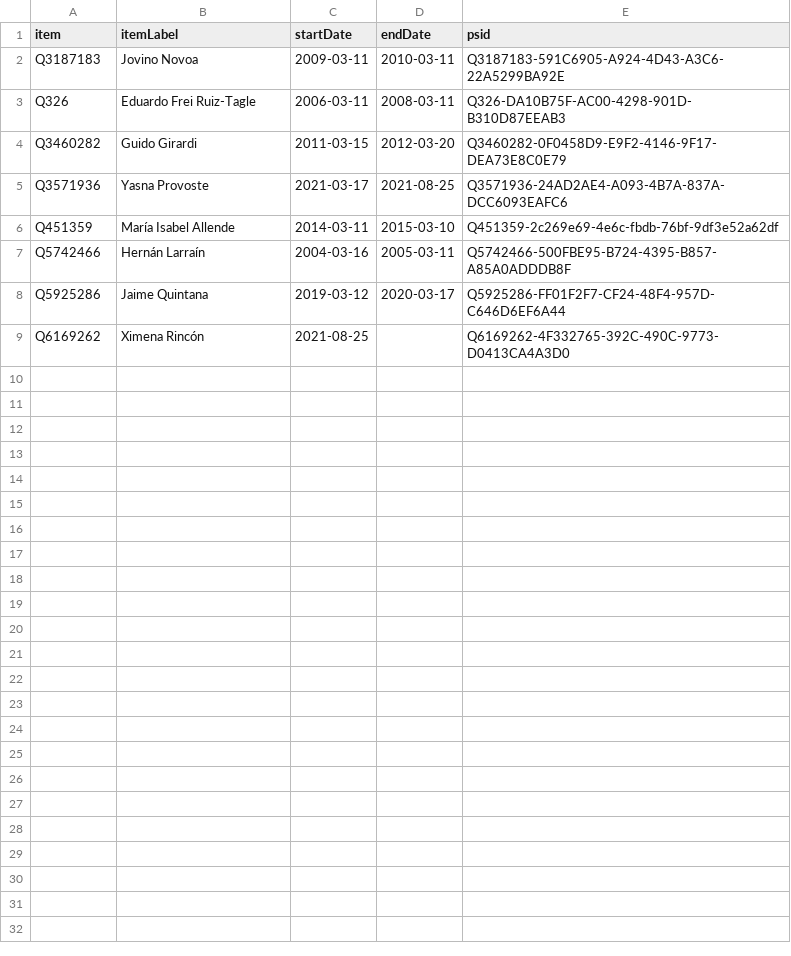
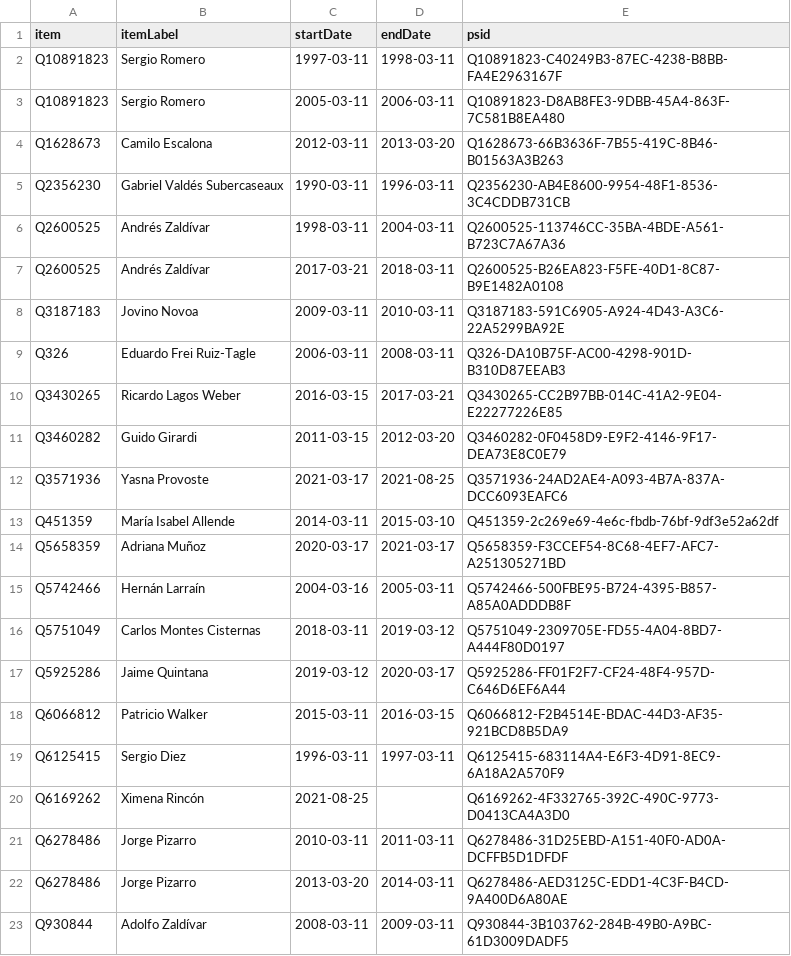
Before and after one commit to every-politician-scrapers/chile-ministers, a CSV file: sources/senate-president/wikidata.csv, drawn as a sheet; the diff names each change by its address in the sheet, - before the commit and + after, or states it on an @@ line.

Commit message:
Compare external sources to Wikidata

```diff
--- a/sources/senate-president/wikidata.csv
+++ b/sources/senate-president/wikidata.csv
+row 2: Q10891823 | Sergio Romero | 1997-03-11 | 1998-03-11 | Q10891823-C40249B3-87EC-4238-B8BB-FA4E2963167F
+row 3: Q10891823 | Sergio Romero | 2005-03-11 | 2006-03-11 | Q10891823-D8AB8FE3-9DBB-45A4-863F-7C581B8EA480
+row 4: Q1628673 | Camilo Escalona | 2012-03-11 | 2013-03-20 | Q1628673-66B3636F-7B55-419C-8B46-B01563A3B263
+row 5: Q2356230 | Gabriel Valdés Subercaseaux | 1990-03-11 | 1996-03-11 | Q2356230-AB4E8600-9954-48F1-8536-3C4CDDB731CB
+row 6: Q2600525 | Andrés Zaldívar | 1998-03-11 | 2004-03-11 | Q2600525-113746CC-35BA-4BDE-A561-B723C7A67A36
+row 7: Q2600525 | Andrés Zaldívar | 2017-03-21 | 2018-03-11 | Q2600525-B26EA823-F5FE-40D1-8C87-B9E1482A0108
+row 10: Q3430265 | Ricardo Lagos Weber | 2016-03-15 | 2017-03-21 | Q3430265-CC2B97BB-014C-41A2-9E04-E22277226E85
+row 14: Q5658359 | Adriana Muñoz | 2020-03-17 | 2021-03-17 | Q5658359-F3CCEF54-8C68-4EF7-AFC7-A251305271BD
+row 16: Q5751049 | Carlos Montes Cisternas | 2018-03-11 | 2019-03-12 | Q5751049-2309705E-FD55-4A04-8BD7-A444F80D0197
+row 18: Q6066812 | Patricio Walker | 2015-03-11 | 2016-03-15 | Q6066812-F2B4514E-BDAC-44D3-AF35-921BCD8B5DA9
+row 19: Q6125415 | Sergio Diez | 1996-03-11 | 1997-03-11 | Q6125415-683114A4-E6F3-4D91-8EC9-6A18A2A570F9
+row 21: Q6278486 | Jorge Pizarro | 2010-03-11 | 2011-03-11 | Q6278486-31D25EBD-A151-40F0-AD0A-DCFFB5D1DFDF
+row 22: Q6278486 | Jorge Pizarro | 2013-03-20 | 2014-03-11 | Q6278486-AED3125C-EDD1-4C3F-B4CD-9A400D6A80AE
+row 23: Q930844 | Adolfo Zaldívar | 2008-03-11 | 2009-03-11 | Q930844-3B103762-284B-49B0-A9BC-61D3009DADF5
```
Also changed, not shown: sources/senate-president/diff.csv.
